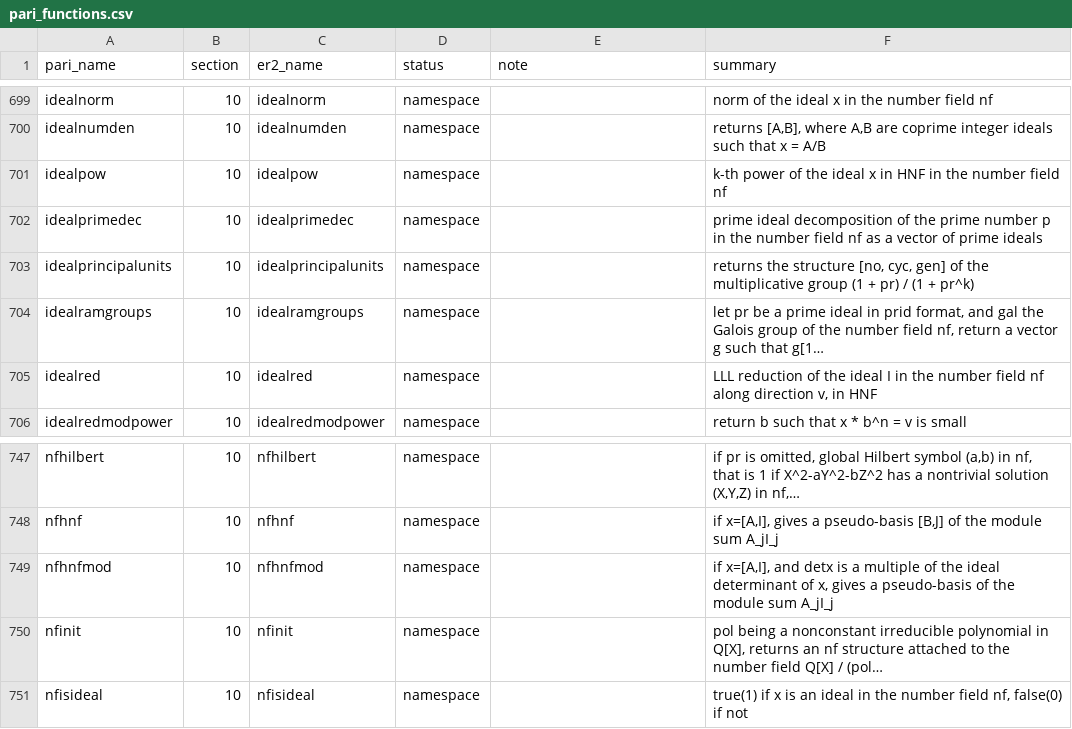
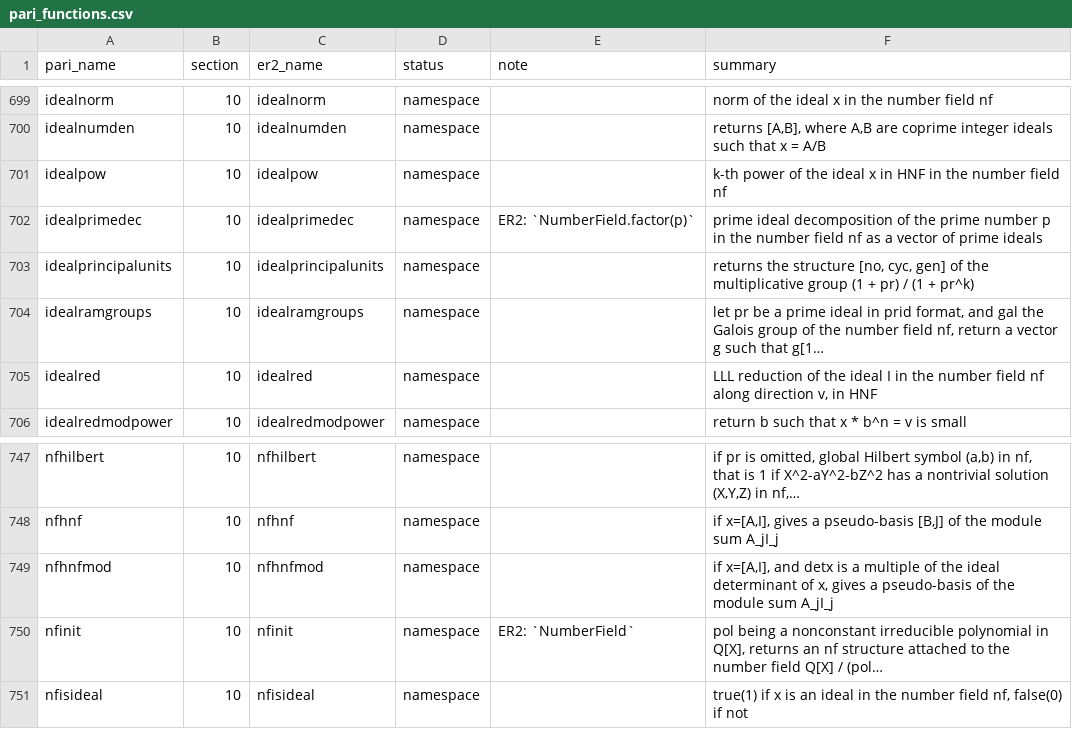
Before and after one commit to oeistools/ER2, a CSV file: er2/data/pari_functions.csv, drawn as a sheet; only a part is shown, gaps mark what is left out; the diff covers the shown part only.

```diff
--- a/er2/data/pari_functions.csv
+++ b/er2/data/pari_functions.csv
@@ -701,3 +701,3 @@ idealnumden,10,idealnumden,namespace,,"returns [A,B], where A,B are coprime inte
 idealpow,10,idealpow,namespace,,k-th power of the ideal x in HNF in the number field nf
-idealprimedec,10,idealprimedec,namespace,,prime ideal decomposition of the prime number p in the number field nf as a vector of prime ideals
+idealprimedec,10,idealprimedec,namespace,ER2: `NumberField.factor(p)`,prime ideal decomposition of the prime number p in the number field nf as a vector of prime ideals
 idealprincipalunits,10,idealprincipalunits,namespace,,"returns the structure [no, cyc, gen] of the multiplicative group (1 + pr) / (1 + pr^k)"
@@ -749,3 +749,3 @@ nfhnf,10,nfhnf,namespace,,"if x=[A,I], gives a pseudo-basis [B,J] of the module
 nfhnfmod,10,nfhnfmod,namespace,,"if x=[A,I], and detx is a multiple of the ideal determinant of x, gives a pseudo-basis of the module sum A_jI_j"
-nfinit,10,nfinit,namespace,,"pol being a nonconstant irreducible polynomial in Q[X], returns an nf structure attached to the number field Q[X] / (pol…"
+nfinit,10,nfinit,namespace,ER2: `NumberField`,"pol being a nonconstant irreducible polynomial in Q[X], returns an nf structure attached to the number field Q[X] / (pol…"
 nfisideal,10,nfisideal,namespace,,"true(1) if x is an ideal in the number field nf, false(0) if not"
```
Also changed, not shown: 14 edited cells elsewhere in this file, 9 other files.
